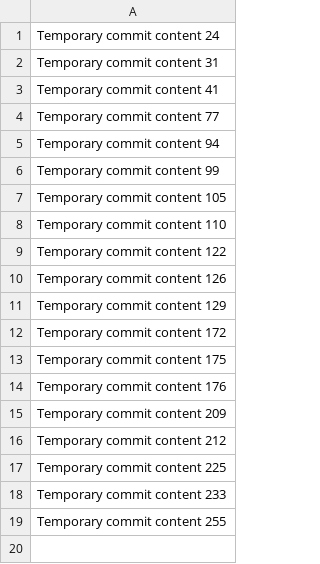
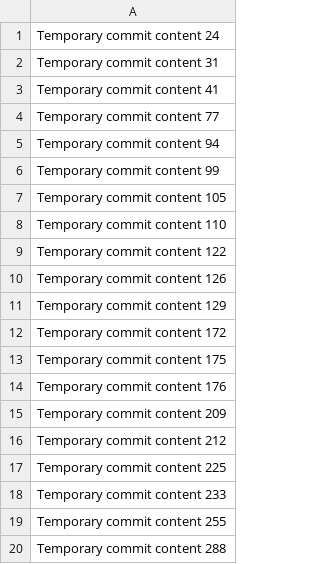
Before and after one commit to abigailroytass/SmartBudget, a CSV file: data.csv, drawn as a sheet.

```diff
--- a/data.csv
+++ b/data.csv
@@ -19 +19,2 @@ Temporary commit content 233
 Temporary commit content 255
+Temporary commit content 288
```
